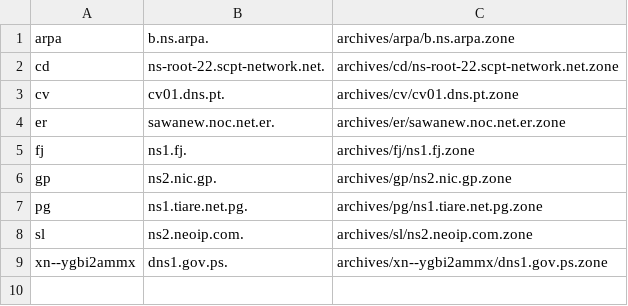
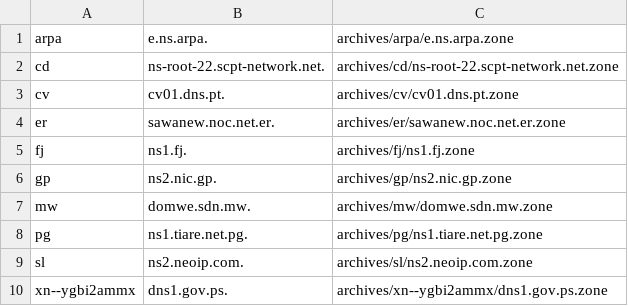
Before and after one commit to flotwig/TLDR-2, a TSV file: transferable_zones.tsv, drawn as a sheet.

```diff
--- a/transferable_zones.tsv
+++ b/transferable_zones.tsv
@@ -1,2 +1,2 @@
-arpa	b.ns.arpa.	archives/arpa/b.ns.arpa.zone
+arpa	e.ns.arpa.	archives/arpa/e.ns.arpa.zone
 cd	ns-root-22.scpt-network.net.	archives/cd/ns-root-22.scpt-network.net.zone
@@ -6,2 +6,3 @@ fj	ns1.fj.	archives/fj/ns1.fj.zone
 gp	ns2.nic.gp.	archives/gp/ns2.nic.gp.zone
+mw	domwe.sdn.mw.	archives/mw/domwe.sdn.mw.zone
 pg	ns1.tiare.net.pg.	archives/pg/ns1.tiare.net.pg.zone
```
Also changed, not shown: 8 other files.
